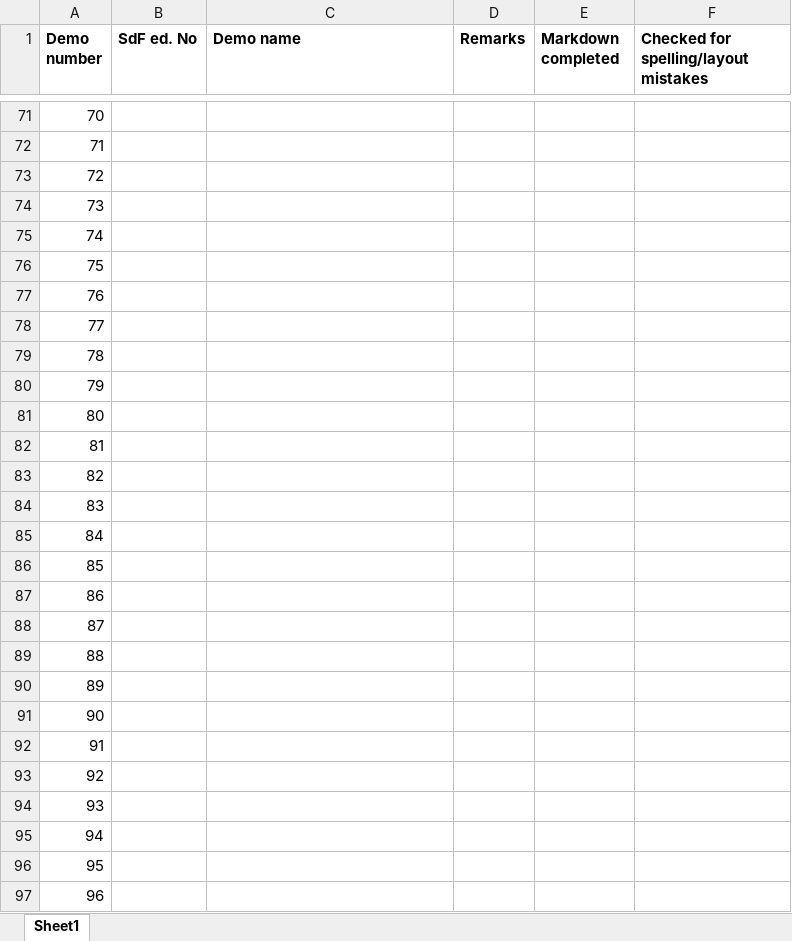
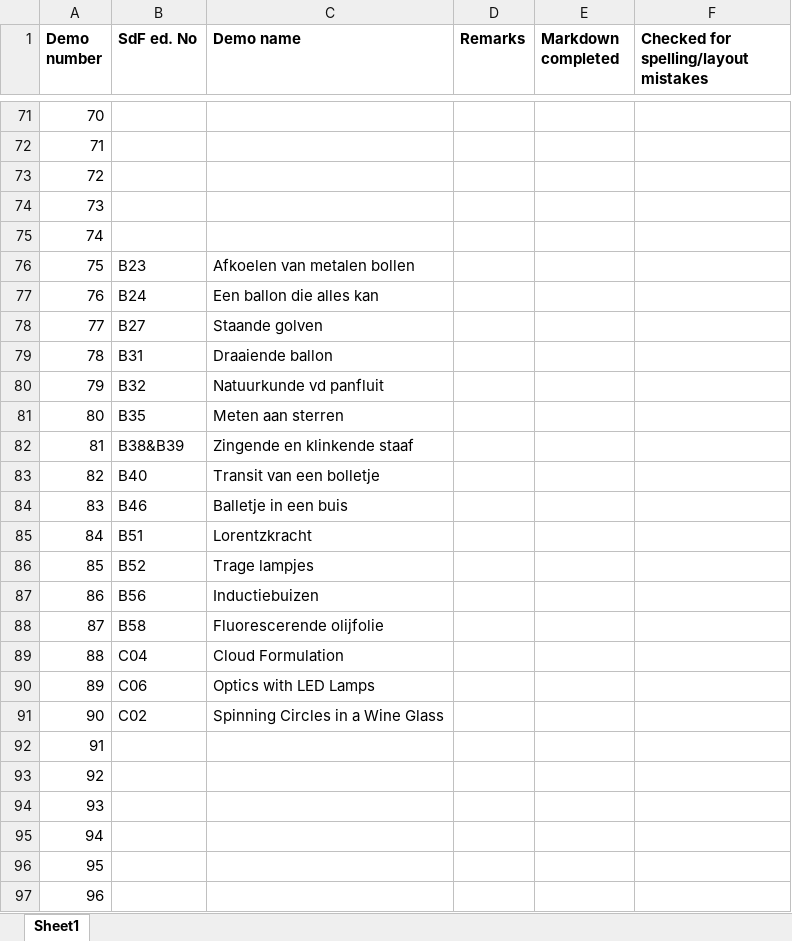
Before and after one commit to TeachBooks/Showing-Physics, an Excel workbook: demos/Overview_demos.xlsx, sheet Sheet1, drawn as a sheet; only a part is shown, gaps mark what is left out; values as stored, in another font and other column widths than the file's, no borders; the diff names each change by its address in the sheet, - before the commit and + after, or states it on an @@ line.

Commit message:
edit demos

```diff
--- a/demos/Overview_demos.xlsx (sheet Sheet1)
+++ b/demos/Overview_demos.xlsx (sheet Sheet1)
-B76 (SdF ed. No): (empty)
+B76 (SdF ed. No): B23
-C76 (Demo name): (empty)
+C76 (Demo name): Afkoelen van metalen bollen
-B77 (SdF ed. No): (empty)
+B77 (SdF ed. No): B24
-C77 (Demo name): (empty)
+C77 (Demo name): Een ballon die alles kan
-B78 (SdF ed. No): (empty)
+B78 (SdF ed. No): B27
-C78 (Demo name): (empty)
+C78 (Demo name): Staande golven
-B79 (SdF ed. No): (empty)
+B79 (SdF ed. No): B31
-C79 (Demo name): (empty)
+C79 (Demo name): Draaiende ballon
-B80 (SdF ed. No): (empty)
+B80 (SdF ed. No): B32
-C80 (Demo name): (empty)
+C80 (Demo name): Natuurkunde vd panfluit
-B81 (SdF ed. No): (empty)
+B81 (SdF ed. No): B35
-C81 (Demo name): (empty)
+C81 (Demo name): Meten aan sterren
-B82 (SdF ed. No): (empty)
+B82 (SdF ed. No): B38&B39
-C82 (Demo name): (empty)
+C82 (Demo name): Zingende en klinkende staaf
-B83 (SdF ed. No): (empty)
+B83 (SdF ed. No): B40
-C83 (Demo name): (empty)
+C83 (Demo name): Transit van een bolletje
-B84 (SdF ed. No): (empty)
+B84 (SdF ed. No): B46
-C84 (Demo name): (empty)
+C84 (Demo name): Balletje in een buis
-B85 (SdF ed. No): (empty)
+B85 (SdF ed. No): B51
-C85 (Demo name): (empty)
+C85 (Demo name): Lorentzkracht
-B86 (SdF ed. No): (empty)
+B86 (SdF ed. No): B52
-C86 (Demo name): (empty)
+C86 (Demo name): Trage lampjes
-B87 (SdF ed. No): (empty)
+B87 (SdF ed. No): B56
-C87 (Demo name): (empty)
+C87 (Demo name): Inductiebuizen
-B88 (SdF ed. No): (empty)
+B88 (SdF ed. No): B58
-C88 (Demo name): (empty)
+C88 (Demo name): Fluorescerende olijfolie
-B89 (SdF ed. No): (empty)
+B89 (SdF ed. No): C04
-C89 (Demo name): (empty)
+C89 (Demo name): Cloud Formulation
-B90 (SdF ed. No): (empty)
+B90 (SdF ed. No): C06
-C90 (Demo name): (empty)
+C90 (Demo name): Optics with LED Lamps
-B91 (SdF ed. No): (empty)
+B91 (SdF ed. No): C02
-C91 (Demo name): (empty)
+C91 (Demo name): Spinning Circles in a Wine Glass
```
Also changed, not shown: 5 other files.
